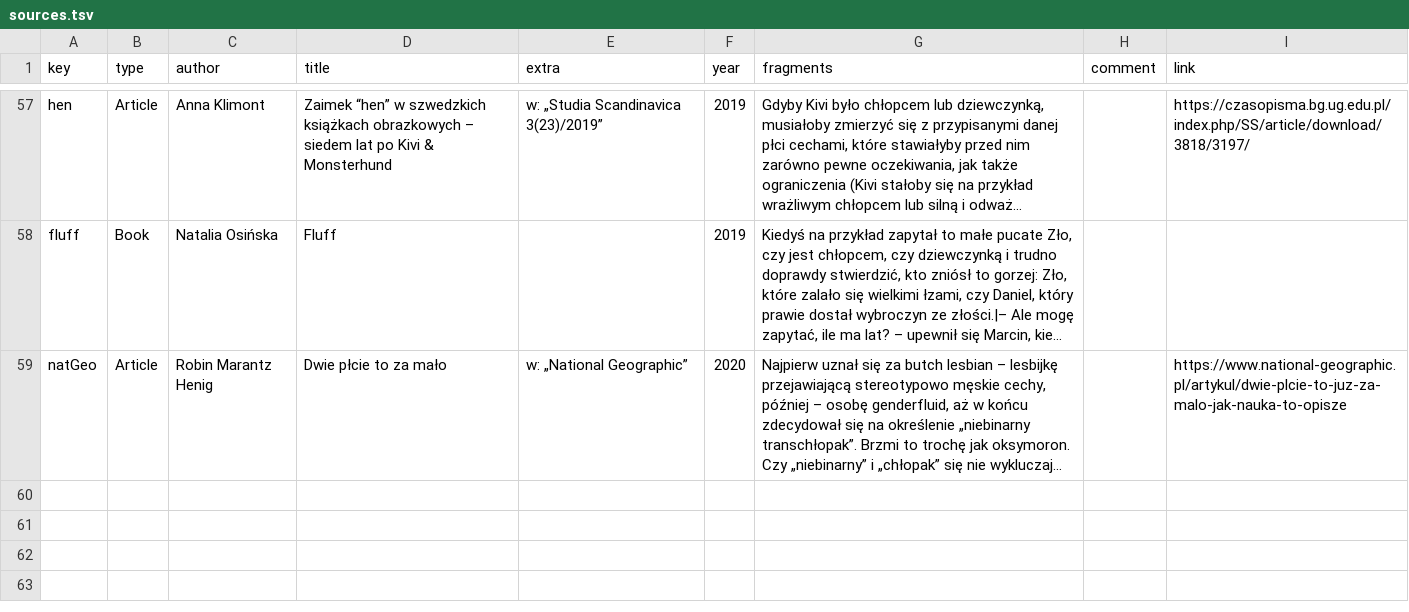
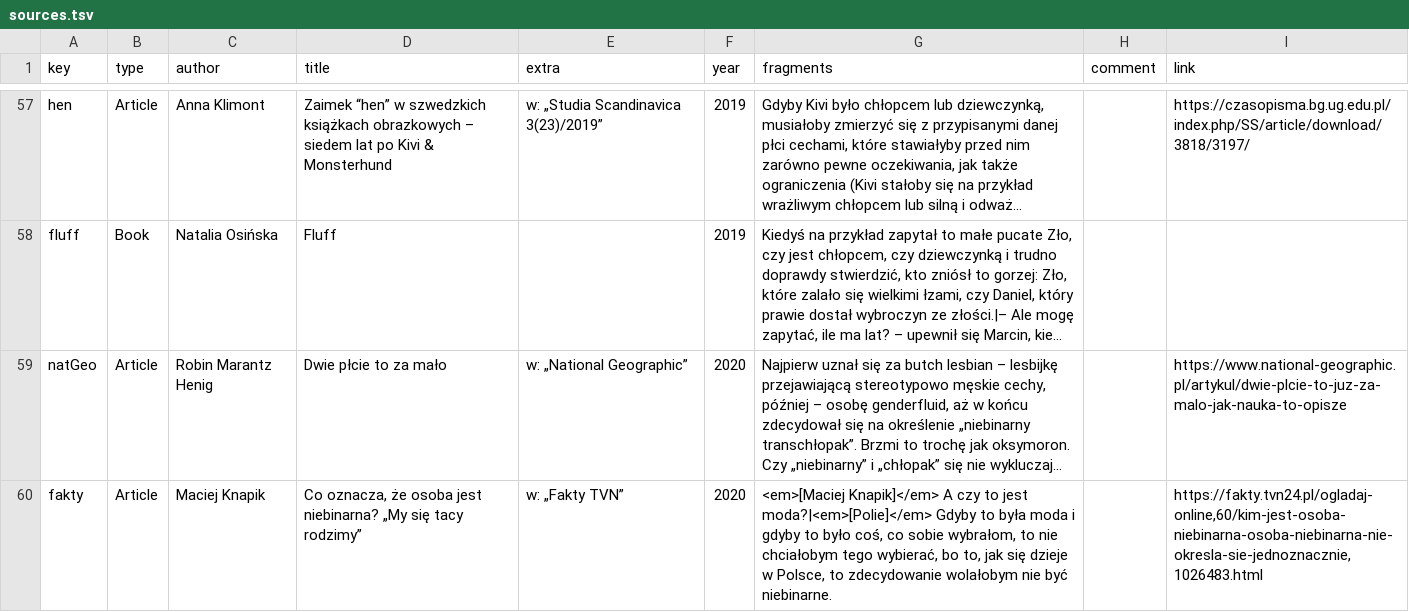
Before and after one commit to zlomenina/zajmena, a TSV file: data/sources.tsv, drawn as a sheet; only a part is shown, gaps mark what is left out; long unchanged cells end in …; the diff names each change by its address in the sheet, - before the commit and + after, or states it on an @@ line.

Commit message:
[sources] fakty

```diff
--- a/data/sources.tsv
+++ b/data/sources.tsv
+row 60: fakty | Article | Maciej Knapik | Co oznacza, że osoba jest niebinarna? „My się tacy rodzimy” | w: „Fakty TVN” | 2020 | <em>[Maciej Knapik]</em> A czy to jest moda?|<em>[Polie]</em> Gdyby to była moda i gdyby to było coś, co sobie wybrałom, to nie chciałobym tego wybierać, bo to, jak się dzieje w Polsce, to zdecydowanie wolałobym nie być niebinarne. |  | https://fakty.tvn24.pl/ogladaj-online,60/kim-jest-osoba-niebinarna-osoba-niebinarna-nie-okresla-sie-jednoznacznie,1026483.html
```
Also changed, not shown: data/templates.tsv.
